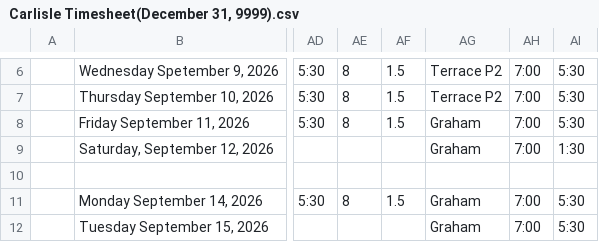
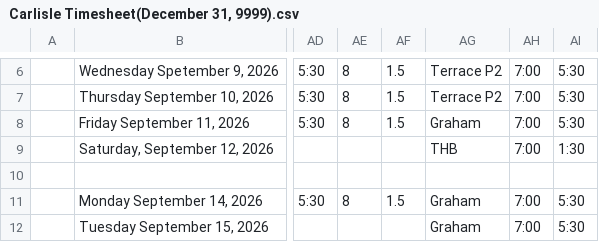
Before and after one commit to lyndon-weber-LLC/headcount-dashboard, a CSV file: data/live/Carlisle Timesheet(December 31, 9999).csv, drawn as a sheet; only a part is shown, gaps mark what is left out; the diff names each change by its address in the sheet, - before the commit and + after, or states it on an @@ line.

```diff
--- a/data/live/Carlisle Timesheet(December 31, 9999).csv
+++ b/data/live/Carlisle Timesheet(December 31, 9999).csv
-AG9: Graham
+AG9: THB
```
Also changed, not shown: data/live/Alex Timesheet(December 31, 9999).csv, data/live/Sam Brent Timesheet(December 31, 9999).csv, 2 other files.
